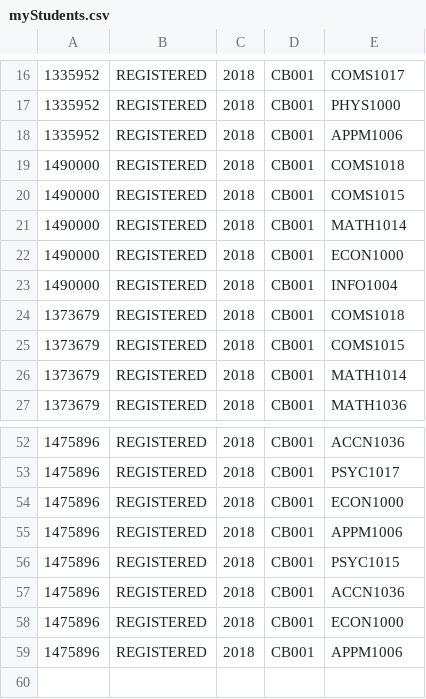
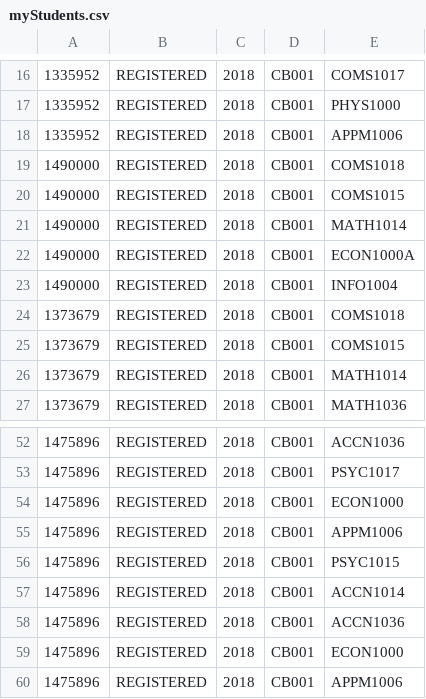
Before and after one commit to Thando-James/SDP-Backend, a CSV file: sdp_backend/public/myStudents.csv, drawn as a sheet; only a part is shown, gaps mark what is left out.

```diff
--- a/sdp_backend/public/myStudents.csv
+++ b/sdp_backend/public/myStudents.csv
@@ -21,3 +21,3 @@
 1490000,REGISTERED,2018,CB001,MATH1014
-1490000,REGISTERED,2018,CB001,ECON1000
+1490000,REGISTERED,2018,CB001,ECON1000A
 1490000,REGISTERED,2018,CB001,INFO1004
@@ -56,2 +56,3 @@
 1475896,REGISTERED,2018,CB001,PSYC1015
+1475896,REGISTERED,2018,CB001,ACCN1014
 1475896,REGISTERED,2018,CB001,ACCN1036
```
Also changed, not shown: sdp_backend/public/myPapers.csv, 2 other files.
